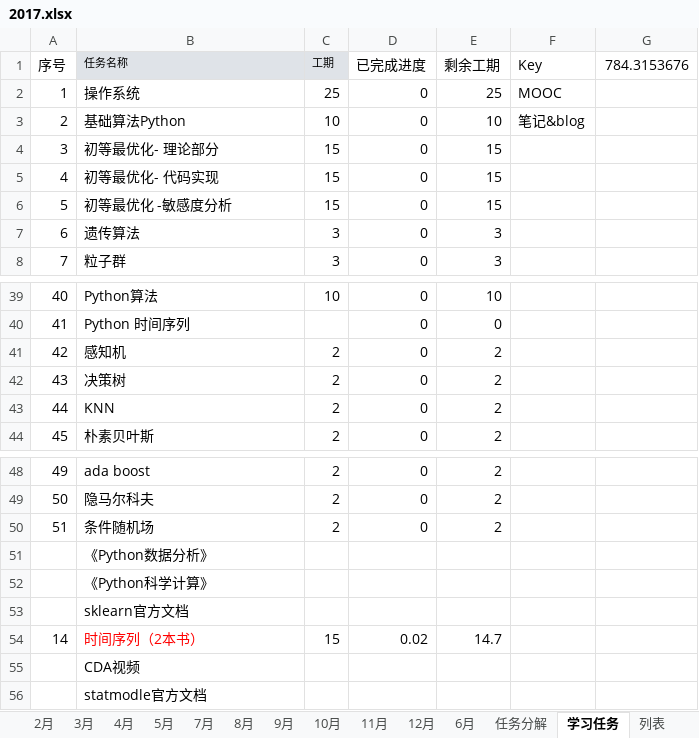
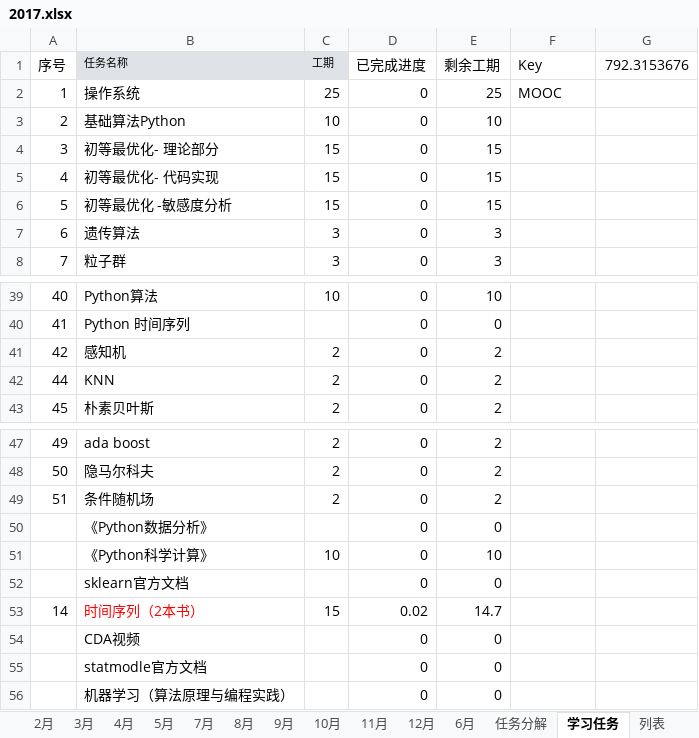
Before and after one commit to guofei9987/plans, an Excel workbook: 2017.xlsx, sheet 学习任务, drawn as a sheet; only a part is shown, gaps mark what is left out; values as stored, in another font and other column widths than the file's, no borders; charts and pictures not drawn; removed rows and columns are numbered as before the commit, all else as after; the diff names each change by its address in the sheet, - before the commit and + after, or states it on an @@ line.

```diff
--- a/2017.xlsx (sheet 学习任务)
+++ b/2017.xlsx (sheet 学习任务)
-G1: 784.3153676
+G1: 792.3153676
-F3 (Key): 笔记&blog
+F3 (Key): (empty)
-row 42: 43 | 决策树 | 2 | 0 | 2
-row 51:  | 《Python数据分析》
-row 52:  | 《Python科学计算》
-row 53:  | sklearn官方文档
+row 50:  | 《Python数据分析》 |  | 0 | 0
+row 51:  | 《Python科学计算》 | 10 | 0 | 10
+row 52:  | sklearn官方文档 |  | 0 | 0
-row 55:  | CDA视频
-row 56:  | statmodle官方文档
+row 54:  | CDA视频 |  | 0 | 0
+row 55:  | statmodle官方文档 |  | 0 | 0
+row 56:  | 机器学习（算法原理与编程实践） |  | 0 | 0
```
Also changed, not shown: sheet 12月, sheet 2月, sheet 3月, sheet 8月, sheet 7月, sheet 9月, 8 more sheets, formulas that keep their value, charts or pictures, 1 other file.
